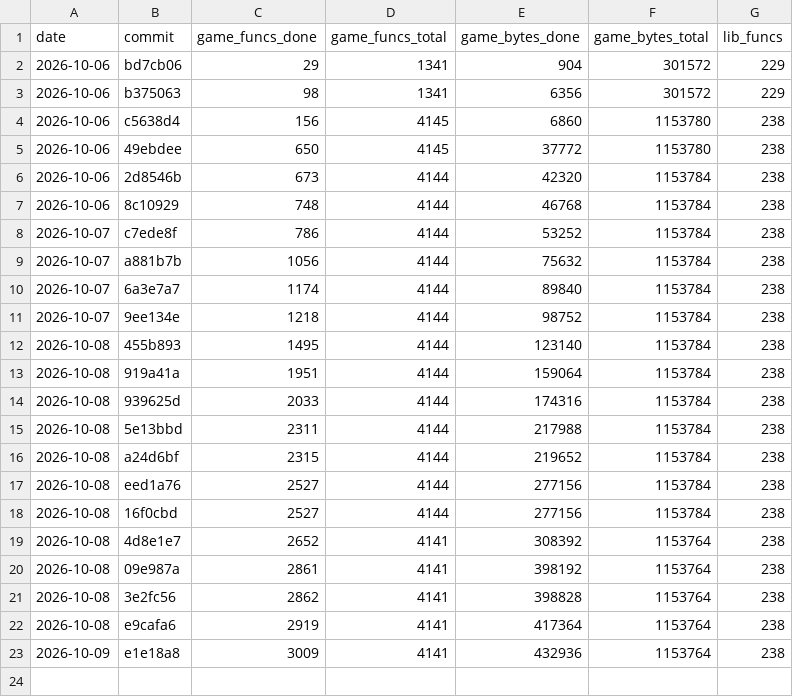
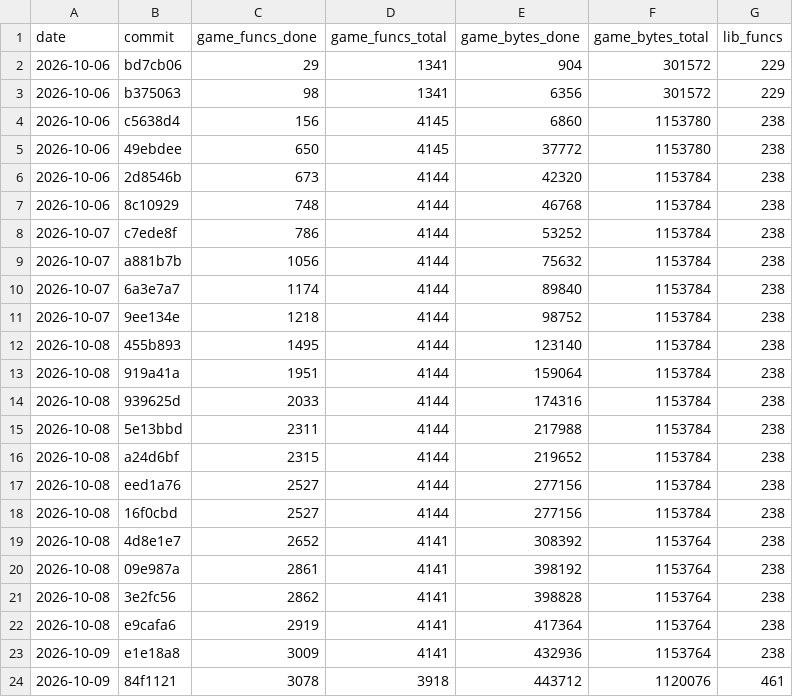
Before and after one commit to maurizi/ff9-decomp, a CSV file: docs/progress.csv, drawn as a sheet; the diff names each change by its address in the sheet, - before the commit and + after, or states it on an @@ line.

```diff
--- a/docs/progress.csv
+++ b/docs/progress.csv
+row 24: 2026-10-09 | 84f1121 | 3078 | 3918 | 443712 | 1120076 | 461
```
